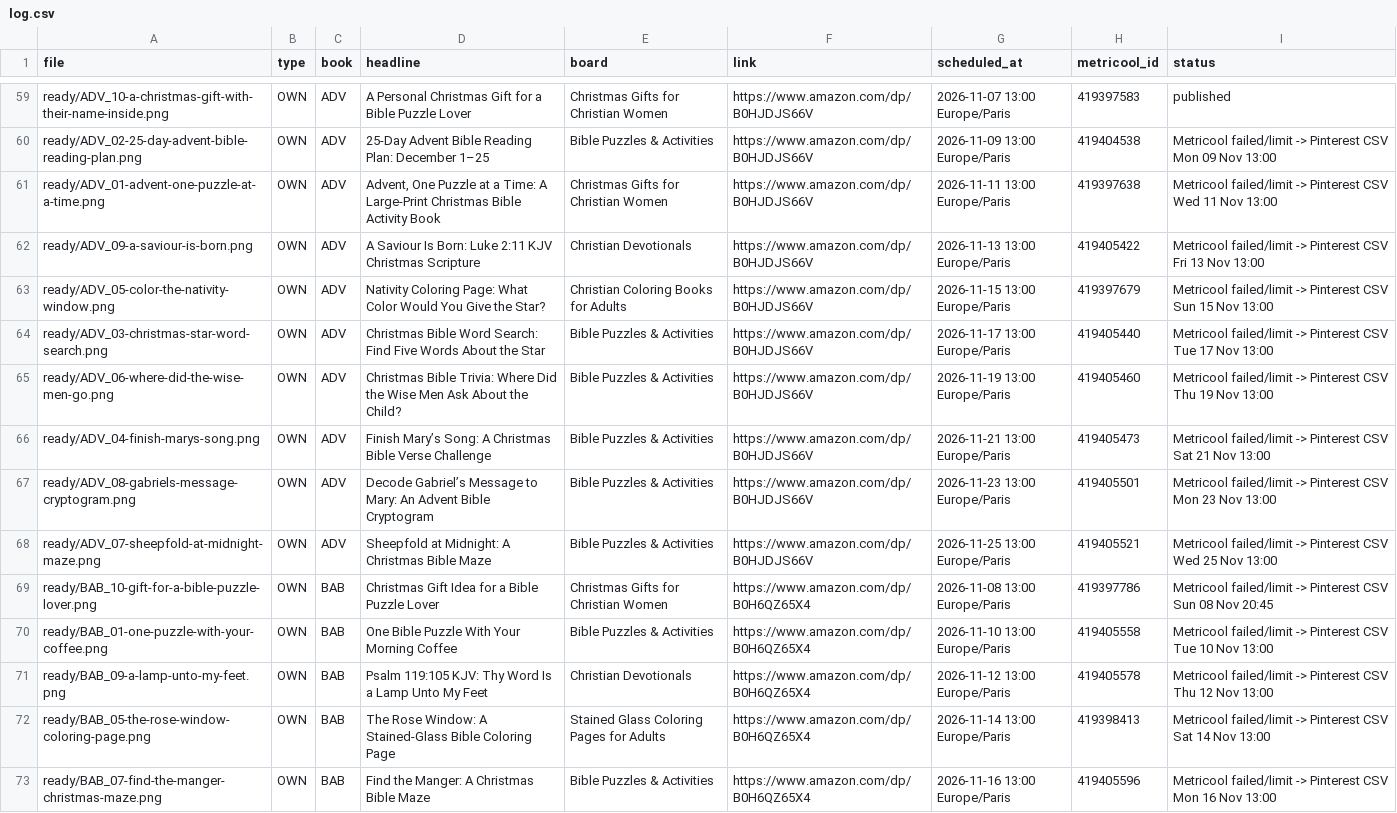
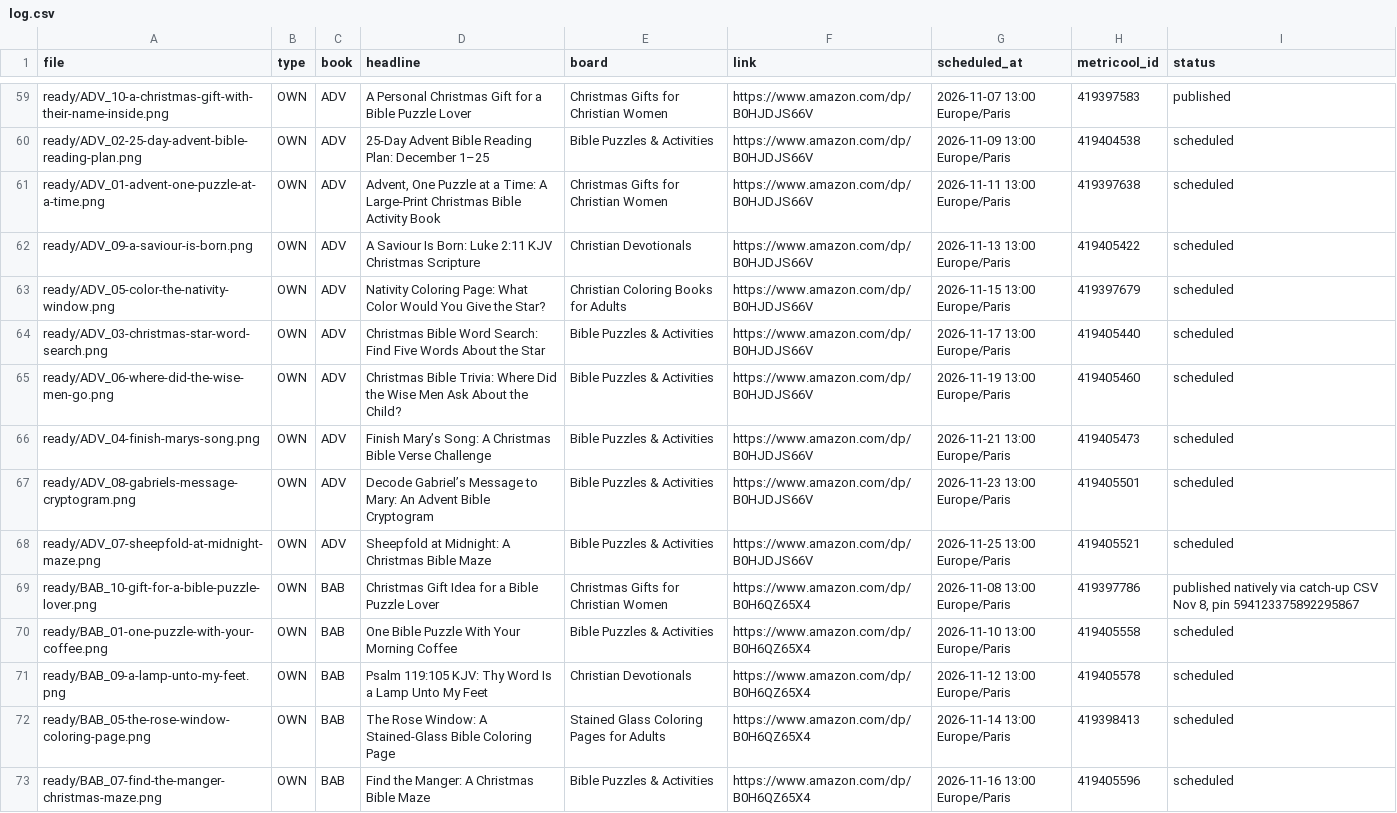
Before and after one commit to stillglass-studio/thk-media, a CSV file: stillglass-pins/log.csv, drawn as a sheet; only a part is shown, gaps mark what is left out; the diff covers the shown part only; the diff names each change by its address in the sheet, - before the commit and + after, or states it on an @@ line.

```diff
--- a/stillglass-pins/log.csv
+++ b/stillglass-pins/log.csv
-I60 (status): Metricool failed/limit -> Pinterest CSV Mon 09 Nov 13:00
+I60 (status): scheduled
-I61 (status): Metricool failed/limit -> Pinterest CSV Wed 11 Nov 13:00
+I61 (status): scheduled
-I62 (status): Metricool failed/limit -> Pinterest CSV Fri 13 Nov 13:00
+I62 (status): scheduled
-I63 (status): Metricool failed/limit -> Pinterest CSV Sun 15 Nov 13:00
+I63 (status): scheduled
-I64 (status): Metricool failed/limit -> Pinterest CSV Tue 17 Nov 13:00
+I64 (status): scheduled
-I65 (status): Metricool failed/limit -> Pinterest CSV Thu 19 Nov 13:00
+I65 (status): scheduled
-I66 (status): Metricool failed/limit -> Pinterest CSV Sat 21 Nov 13:00
+I66 (status): scheduled
-I67 (status): Metricool failed/limit -> Pinterest CSV Mon 23 Nov 13:00
+I67 (status): scheduled
-I68 (status): Metricool failed/limit -> Pinterest CSV Wed 25 Nov 13:00
+I68 (status): scheduled
-I69 (status): Metricool failed/limit -> Pinterest CSV Sun 08 Nov 20:45
+I69 (status): published natively via catch-up CSV Nov 8, pin 594123375892295867
-I70 (status): Metricool failed/limit -> Pinterest CSV Tue 10 Nov 13:00
+I70 (status): scheduled
-I71 (status): Metricool failed/limit -> Pinterest CSV Thu 12 Nov 13:00
+I71 (status): scheduled
-I72 (status): Metricool failed/limit -> Pinterest CSV Sat 14 Nov 13:00
+I72 (status): scheduled
-I73 (status): Metricool failed/limit -> Pinterest CSV Mon 16 Nov 13:00
+I73 (status): scheduled
```
Also changed, not shown: 89 edited cells elsewhere in this file, 9 other files.
